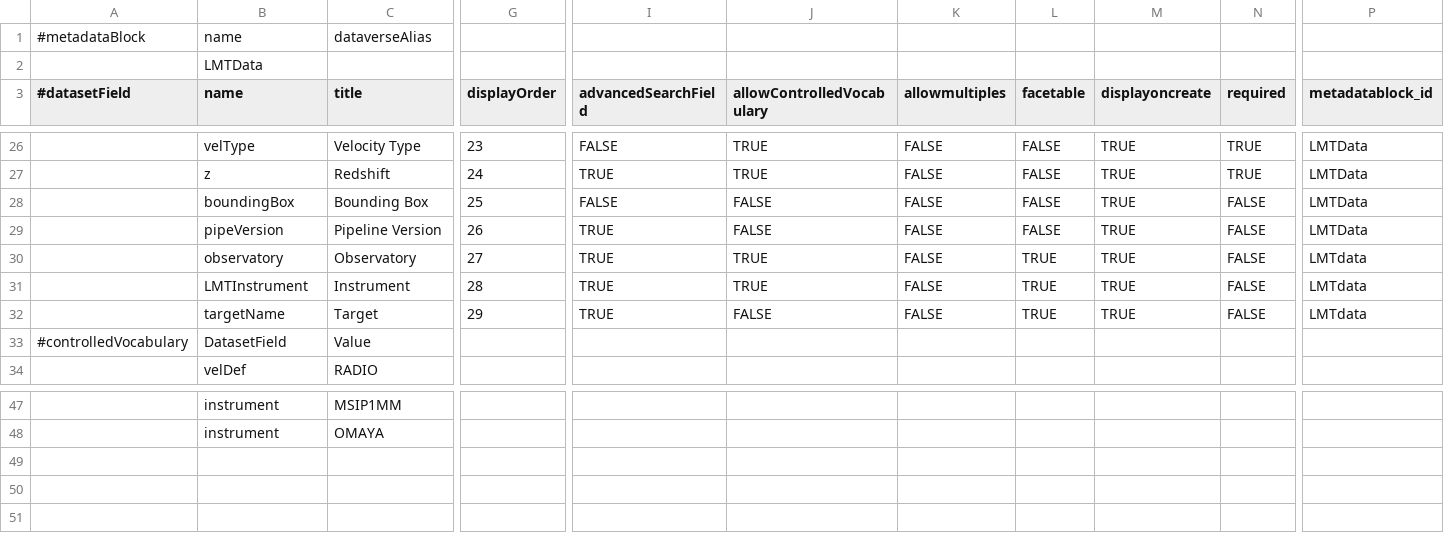
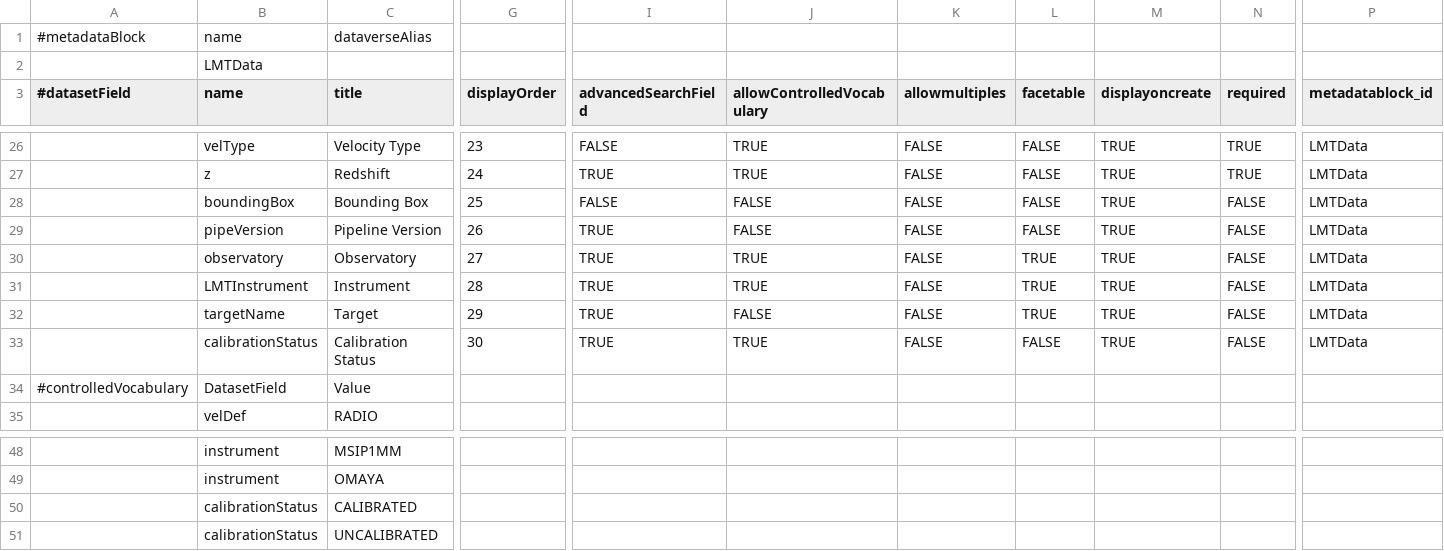
Before and after one commit to toltec-astro/dvpipe, a TSV file: dvpipe/aux/LMT_Dataverse_Metadata_Definition.tsv, drawn as a sheet; only a part is shown, gaps mark what is left out; rows hold the shown columns only; the diff names each change by its address in the sheet, - before the commit and + after, or states it on an @@ line.

```diff
--- a/dvpipe/aux/LMT_Dataverse_Metadata_Definition.tsv
+++ b/dvpipe/aux/LMT_Dataverse_Metadata_Definition.tsv
-P30:P32 (metadatablock_id): LMTdata
+P30:P32 (metadatablock_id): LMTData
+row 33:  | calibrationStatus | Calibration Status | 30 | TRUE | TRUE | FALSE | FALSE | TRUE | FALSE | LMTData
+row 50:  | calibrationStatus | CALIBRATED
+row 51:  | calibrationStatus | UNCALIBRATED
```
Also changed, not shown: dvpipe/aux/LMTControlledVocabulary.csv, dvpipe/aux/LMTMetaDatablock.csv, 3 other files.
